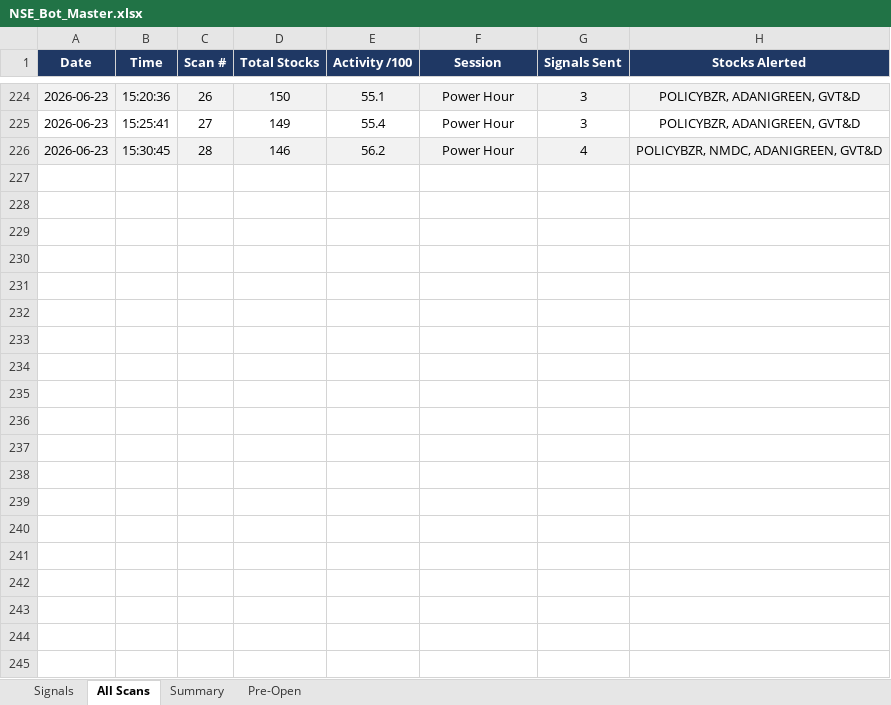
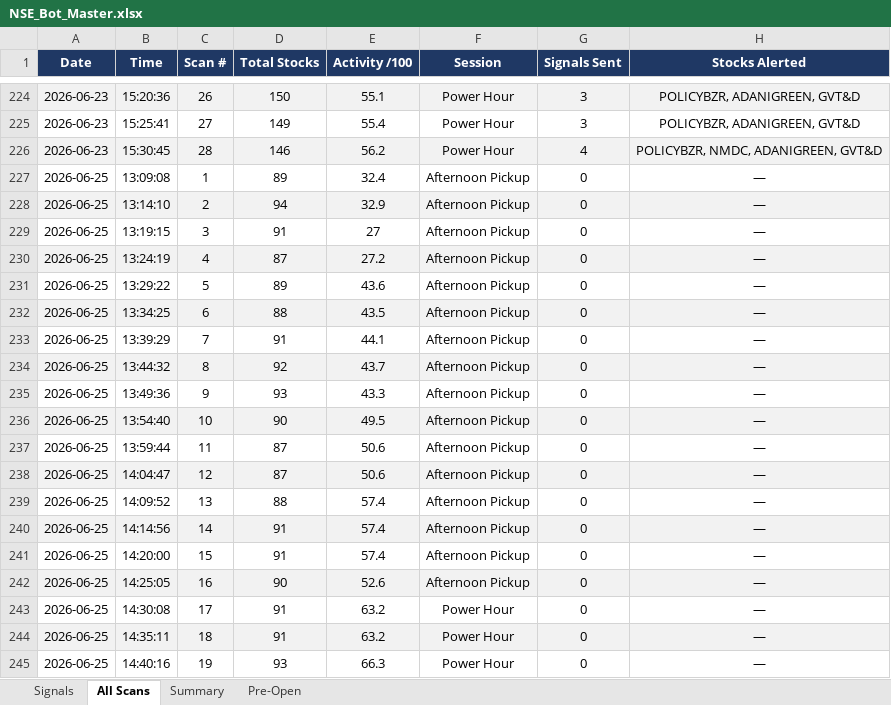
Before and after one commit to mithstrader/botnsestock, an Excel workbook: logs/NSE_Bot_Master.xlsx, sheet All Scans, drawn as a sheet; only a part is shown, gaps mark what is left out; values as stored, in another font and other column widths than the file's, no borders; the diff covers the shown part only; the diff names each change by its address in the sheet, - before the commit and + after, or states it on an @@ line.

```diff
--- a/logs/NSE_Bot_Master.xlsx (sheet All Scans)
+++ b/logs/NSE_Bot_Master.xlsx (sheet All Scans)
+row 227: 2026-06-25 | 13:09:08 | 1 | 89 | 32.4 | Afternoon Pickup | 0 | —
+row 228: 2026-06-25 | 13:14:10 | 2 | 94 | 32.9 | Afternoon Pickup | 0 | —
+row 229: 2026-06-25 | 13:19:15 | 3 | 91 | 27 | Afternoon Pickup | 0 | —
+row 230: 2026-06-25 | 13:24:19 | 4 | 87 | 27.2 | Afternoon Pickup | 0 | —
+row 231: 2026-06-25 | 13:29:22 | 5 | 89 | 43.6 | Afternoon Pickup | 0 | —
+row 232: 2026-06-25 | 13:34:25 | 6 | 88 | 43.5 | Afternoon Pickup | 0 | —
+row 233: 2026-06-25 | 13:39:29 | 7 | 91 | 44.1 | Afternoon Pickup | 0 | —
+row 234: 2026-06-25 | 13:44:32 | 8 | 92 | 43.7 | Afternoon Pickup | 0 | —
+row 235: 2026-06-25 | 13:49:36 | 9 | 93 | 43.3 | Afternoon Pickup | 0 | —
+row 236: 2026-06-25 | 13:54:40 | 10 | 90 | 49.5 | Afternoon Pickup | 0 | —
+row 237: 2026-06-25 | 13:59:44 | 11 | 87 | 50.6 | Afternoon Pickup | 0 | —
+row 238: 2026-06-25 | 14:04:47 | 12 | 87 | 50.6 | Afternoon Pickup | 0 | —
+row 239: 2026-06-25 | 14:09:52 | 13 | 88 | 57.4 | Afternoon Pickup | 0 | —
+row 240: 2026-06-25 | 14:14:56 | 14 | 91 | 57.4 | Afternoon Pickup | 0 | —
+row 241: 2026-06-25 | 14:20:00 | 15 | 91 | 57.4 | Afternoon Pickup | 0 | —
+row 242: 2026-06-25 | 14:25:05 | 16 | 90 | 52.6 | Afternoon Pickup | 0 | —
+row 243: 2026-06-25 | 14:30:08 | 17 | 91 | 63.2 | Power Hour | 0 | —
+row 244: 2026-06-25 | 14:35:11 | 18 | 91 | 63.2 | Power Hour | 0 | —
+row 245: 2026-06-25 | 14:40:16 | 19 | 93 | 66.3 | Power Hour | 0 | —
```
Also changed, not shown: 10 added rows elsewhere in this sheet, sheet Summary, sheet Signals.
